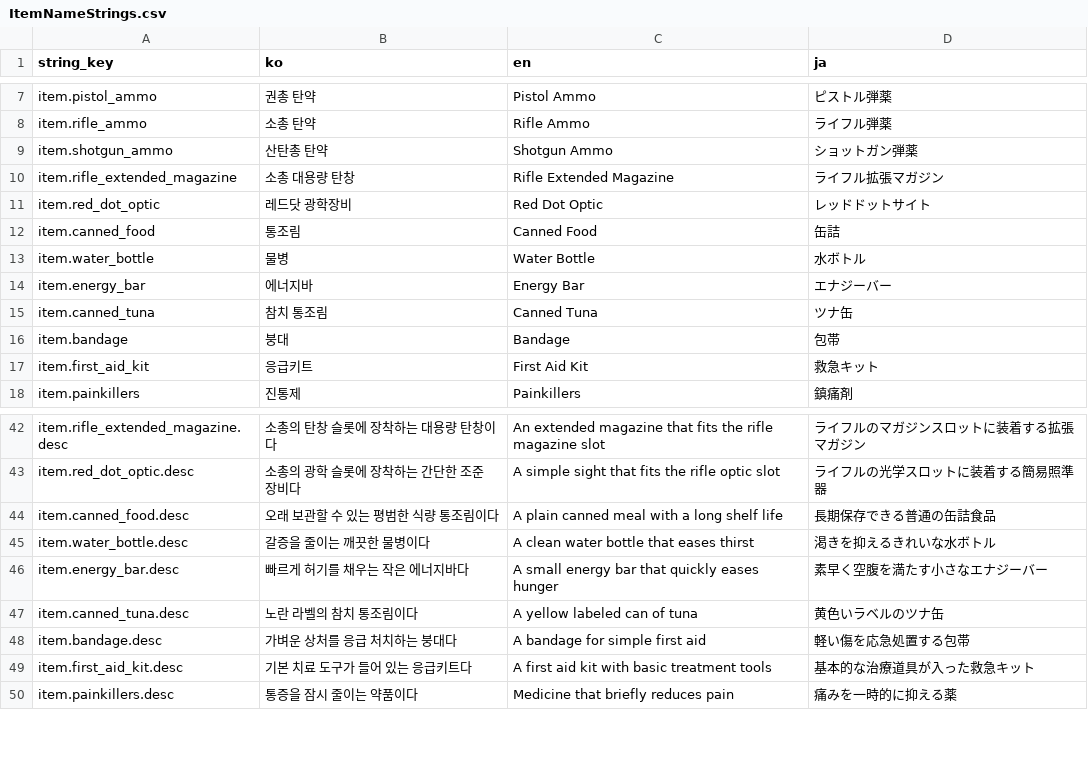
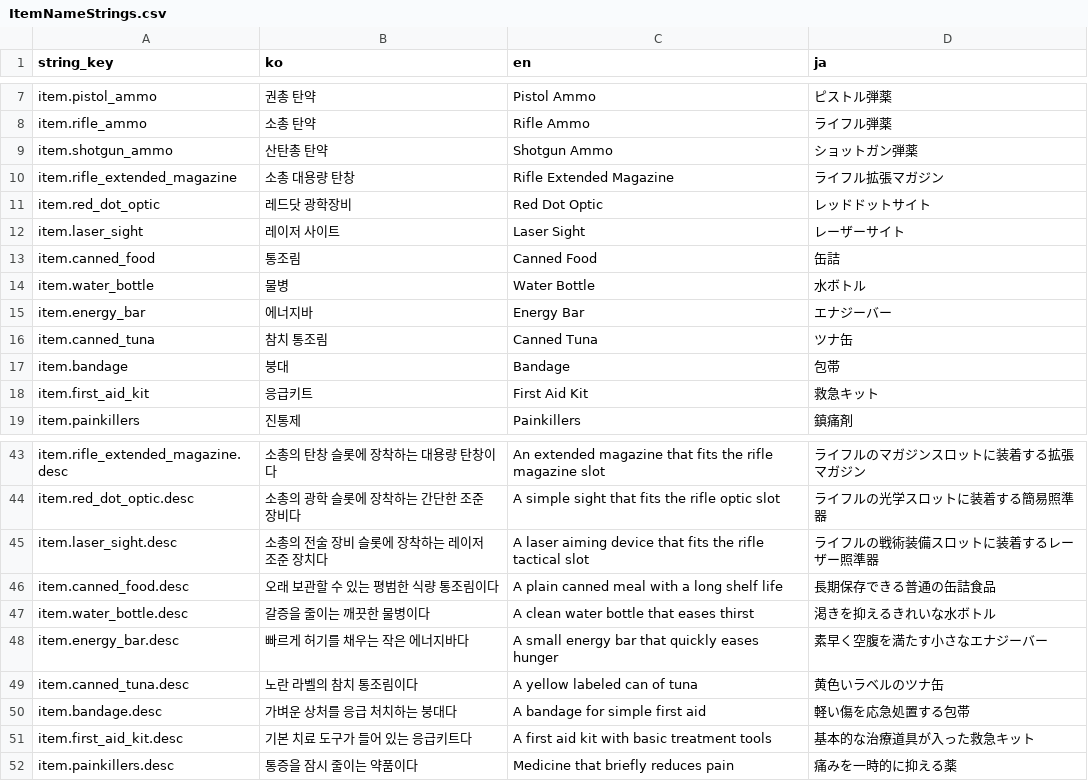
Before and after one commit to octopus7/extraction_shooter, a CSV file: TunaSweeper/Content/Data/ItemNameStrings.csv, drawn as a sheet; only a part is shown, gaps mark what is left out; the diff names each change by its address in the sheet, - before the commit and + after, or states it on an @@ line.

```diff
--- a/TunaSweeper/Content/Data/ItemNameStrings.csv
+++ b/TunaSweeper/Content/Data/ItemNameStrings.csv
+row 12: item.laser_sight | 레이저 사이트 | Laser Sight | レーザーサイト
+row 45: item.laser_sight.desc | 소총의 전술 장비 슬롯에 장착하는 레이저 조준 장치다 | A laser aiming device that fits the rifle tactical slot | ライフルの戦術装備スロットに装着するレーザー照準器
```
Also changed, not shown: TunaSweeper/Content/Data/UITextStrings.csv, 7 other files.
